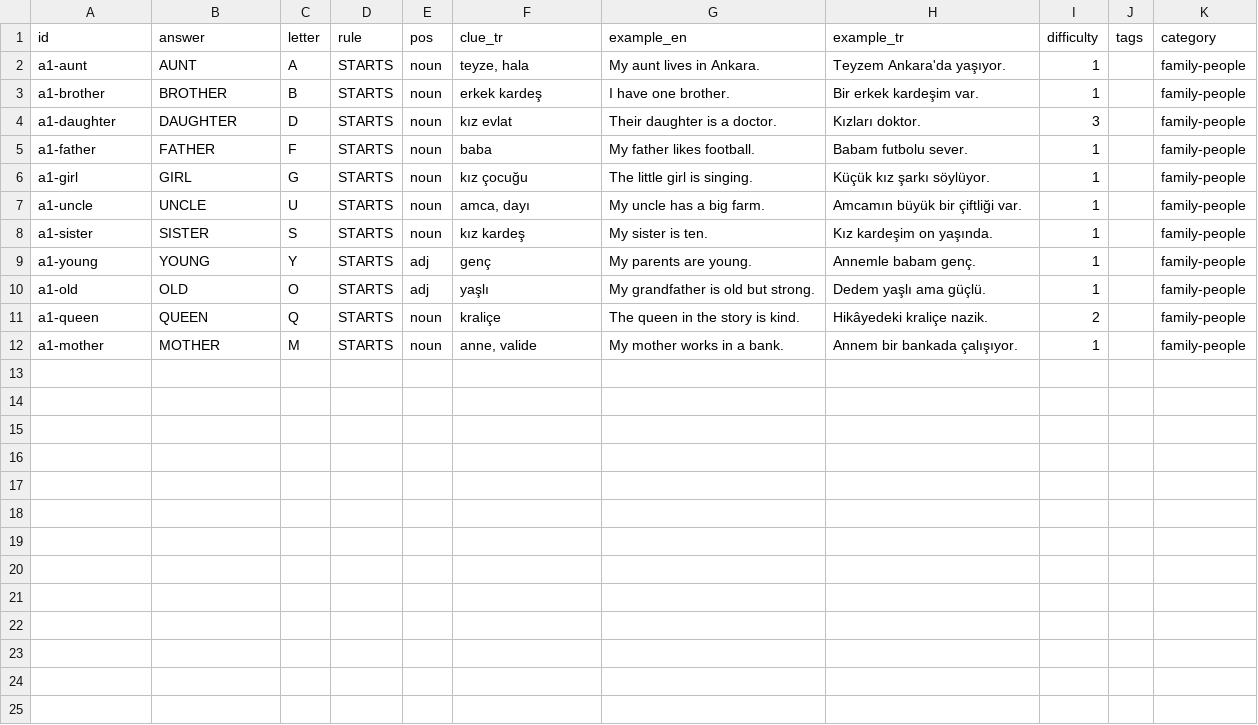
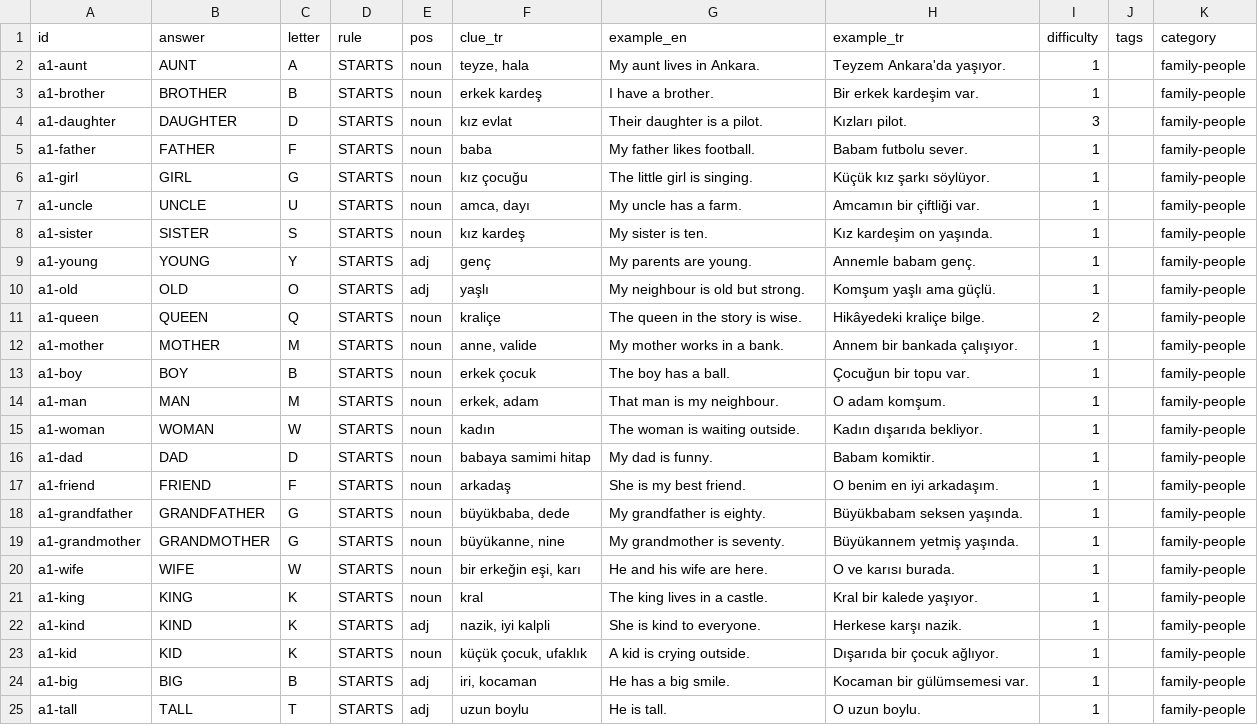
Before and after one commit to talhabayhn/lexi, a CSV file: content/cards/A1/family-people.csv, drawn as a sheet.

```diff
--- a/content/cards/A1/family-people.csv
+++ b/content/cards/A1/family-people.csv
@@ -2,11 +2,24 @@ id,answer,letter,rule,pos,clue_tr,example_en,example_tr,difficulty,tags,category
 a1-aunt,AUNT,A,STARTS,noun,"teyze, hala",My aunt lives in Ankara.,Teyzem Ankara'da yaşıyor.,1,,family-people
-a1-brother,BROTHER,B,STARTS,noun,erkek kardeş,I have one brother.,Bir erkek kardeşim var.,1,,family-people
-a1-daughter,DAUGHTER,D,STARTS,noun,kız evlat,Their daughter is a doctor.,Kızları doktor.,3,,family-people
+a1-brother,BROTHER,B,STARTS,noun,erkek kardeş,I have a brother.,Bir erkek kardeşim var.,1,,family-people
+a1-daughter,DAUGHTER,D,STARTS,noun,kız evlat,Their daughter is a pilot.,Kızları pilot.,3,,family-people
 a1-father,FATHER,F,STARTS,noun,baba,My father likes football.,Babam futbolu sever.,1,,family-people
 a1-girl,GIRL,G,STARTS,noun,kız çocuğu,The little girl is singing.,Küçük kız şarkı söylüyor.,1,,family-people
-a1-uncle,UNCLE,U,STARTS,noun,"amca, dayı",My uncle has a big farm.,Amcamın büyük bir çiftliği var.,1,,family-people
+a1-uncle,UNCLE,U,STARTS,noun,"amca, dayı",My uncle has a farm.,Amcamın bir çiftliği var.,1,,family-people
 a1-sister,SISTER,S,STARTS,noun,kız kardeş,My sister is ten.,Kız kardeşim on yaşında.,1,,family-people
 a1-young,YOUNG,Y,STARTS,adj,genç,My parents are young.,Annemle babam genç.,1,,family-people
-a1-old,OLD,O,STARTS,adj,yaşlı,My grandfather is old but strong.,Dedem yaşlı ama güçlü.,1,,family-people
-a1-queen,QUEEN,Q,STARTS,noun,kraliçe,The queen in the story is kind.,Hikâyedeki kraliçe nazik.,2,,family-people
+a1-old,OLD,O,STARTS,adj,yaşlı,My neighbour is old but strong.,Komşum yaşlı ama güçlü.,1,,family-people
+a1-queen,QUEEN,Q,STARTS,noun,kraliçe,The queen in the story is wise.,Hikâyedeki kraliçe bilge.,2,,family-people
 a1-mother,MOTHER,M,STARTS,noun,"anne, valide",My mother works in a bank.,Annem bir bankada çalışıyor.,1,,family-people
+a1-boy,BOY,B,STARTS,noun,erkek çocuk,The boy has a ball.,Çocuğun bir topu var.,1,,family-people
+a1-man,MAN,M,STARTS,noun,"erkek, adam",That man is my neighbour.,O adam komşum.,1,,family-people
+a1-woman,WOMAN,W,STARTS,noun,kadın,The woman is waiting outside.,Kadın dışarıda bekliyor.,1,,family-people
+a1-dad,DAD,D,STARTS,noun,babaya samimi hitap,My dad is funny.,Babam komiktir.,1,,family-people
+a1-friend,FRIEND,F,STARTS,noun,arkadaş,She is my best friend.,O benim en iyi arkadaşım.,1,,family-people
+a1-grandfather,GRANDFATHER,G,STARTS,noun,"büyükbaba, dede",My grandfather is eighty.,Büyükbabam seksen yaşında.,1,,family-people
+a1-grandmother,GRANDMOTHER,G,STARTS,noun,"büyükanne, nine",My grandmother is seventy.,Büyükannem yetmiş yaşında.,1,,family-people
+a1-wife,WIFE,W,STARTS,noun,"bir erkeğin eşi, karı",He and his wife are here.,O ve karısı burada.,1,,family-people
+a1-king,KING,K,STARTS,noun,kral,The king lives in a castle.,Kral bir kalede yaşıyor.,1,,family-people
+a1-kind,KIND,K,STARTS,adj,"nazik, iyi kalpli",She is kind to everyone.,Herkese karşı nazik.,1,,family-people
+a1-kid,KID,K,STARTS,noun,"küçük çocuk, ufaklık",A kid is crying outside.,Dışarıda bir çocuk ağlıyor.,1,,family-people
+a1-big,BIG,B,STARTS,adj,"iri, kocaman",He has a big smile.,Kocaman bir gülümsemesi var.,1,,family-people
+a1-tall,TALL,T,STARTS,adj,uzun boylu,He is tall.,O uzun boylu.,1,,family-people
```
Also changed, not shown: content/cards/A1/city-transport.csv, content/cards/A1/daily-life.csv, 10 other files.
